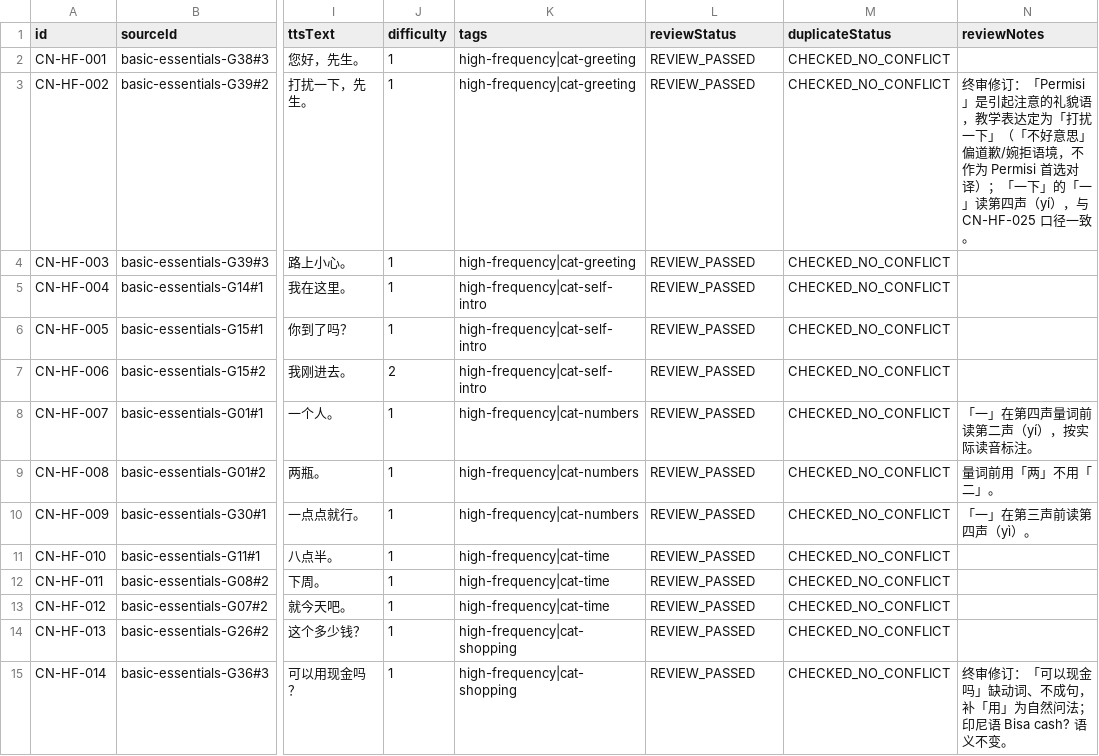
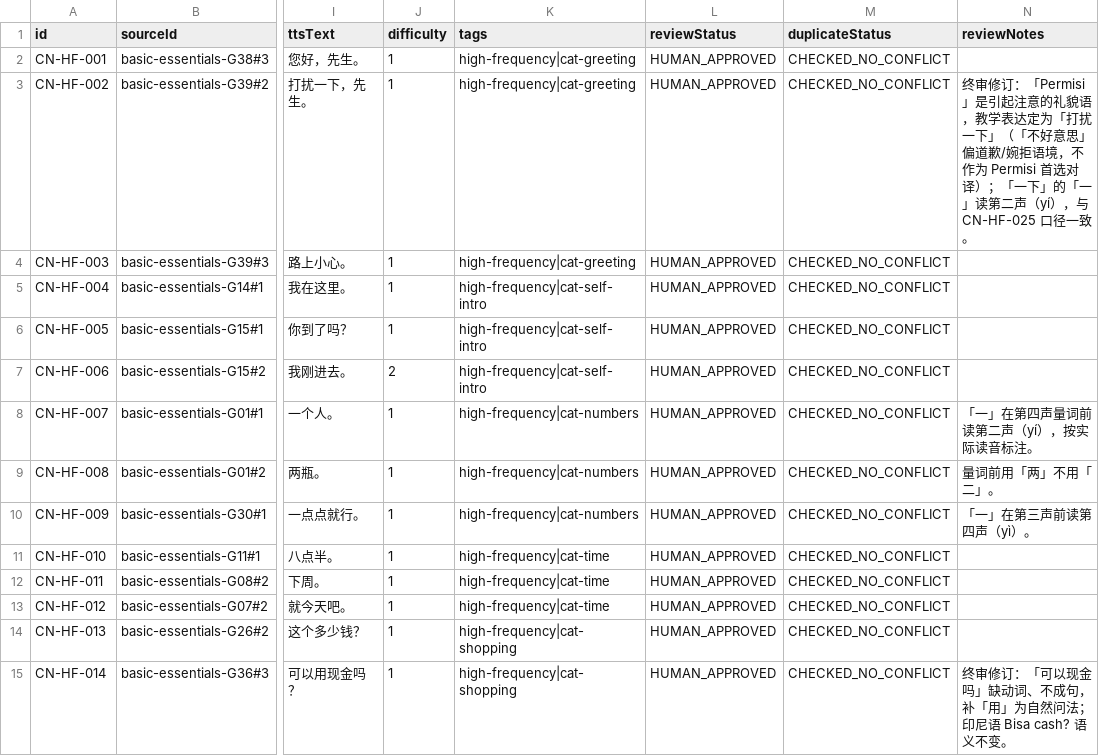
Before and after one commit to lijian13544290034-cell/IndoBrain-ID, a CSV file: content/public-core-30/public_core_30_review.csv, drawn as a sheet; only a part is shown, gaps mark what is left out; the diff covers the shown part only; the diff names each change by its address in the sheet, - before the commit and + after, or states it on an @@ line.

Commit message:
release: approve and activate public core Mandarin 30

```diff
--- a/content/public-core-30/public_core_30_review.csv
+++ b/content/public-core-30/public_core_30_review.csv
-L2:L15 (reviewStatus): REVIEW_PASSED
+L2:L15 (reviewStatus): HUMAN_APPROVED
-N3 (reviewNotes): …一」读第四声（yí）…
+N3 (reviewNotes): …一」读第二声（yí）…
```
Also changed, not shown: 16 edited cells elsewhere in this file, 12 other files.
